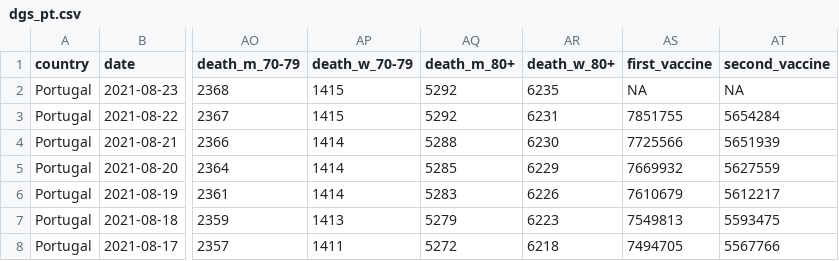
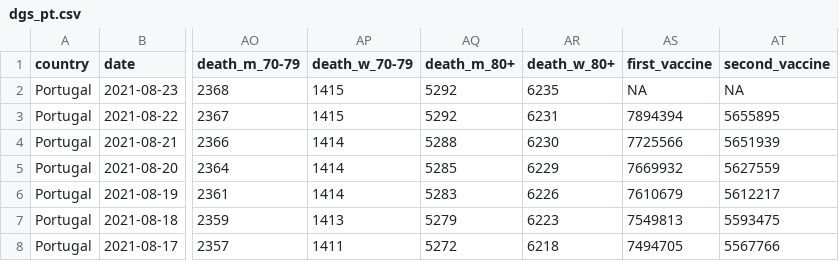
Before and after one commit to averissimo/covid19.pt.data, a CSV file: data/dgs_pt.csv, drawn as a sheet; only a part is shown, gaps mark what is left out; the diff names each change by its address in the sheet, - before the commit and + after, or states it on an @@ line.

```diff
--- a/data/dgs_pt.csv
+++ b/data/dgs_pt.csv
-AS3 (first_vaccine): 7851755
+AS3 (first_vaccine): 7894394
-AT3 (second_vaccine): 5654284
+AT3 (second_vaccine): 5655895
```
Also changed, not shown: 5 other files.
